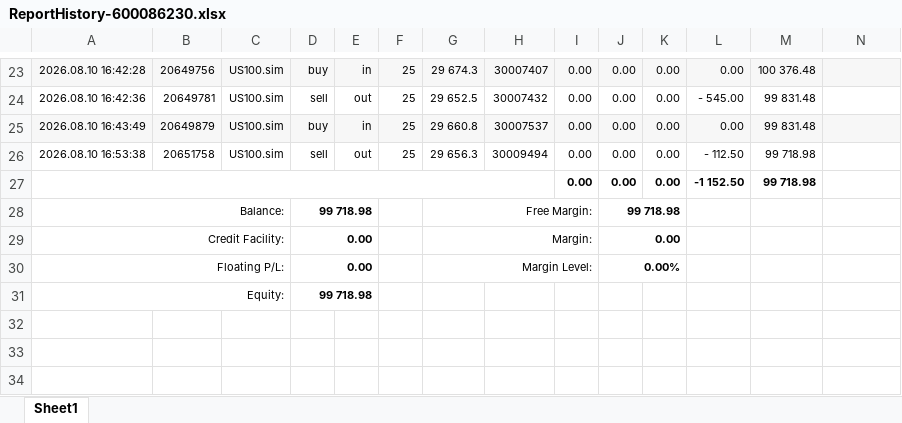
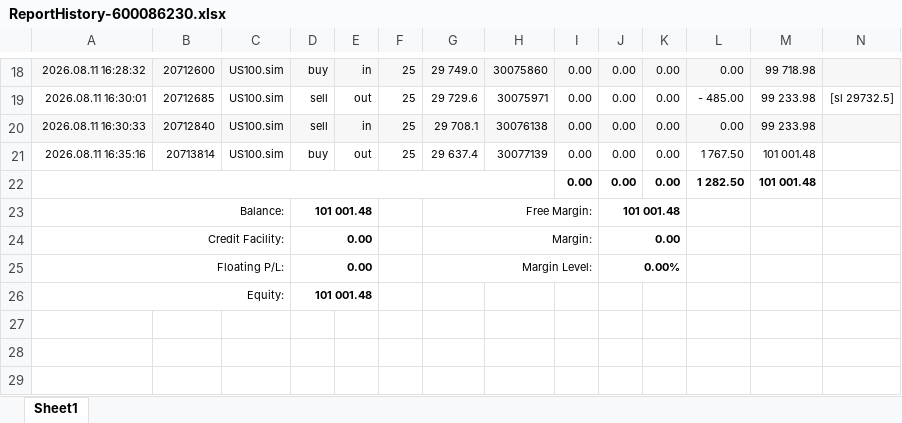
Before and after one commit to khoanatran/Trading_DashBoard, an Excel workbook: ReportHistory-600086230.xlsx, sheet Sheet1, drawn as a sheet; only a part is shown, gaps mark what is left out; values as stored, in another font and other column widths than the file's, no borders; charts and pictures not drawn; removed rows and columns are numbered as before the commit, all else as after; the diff covers the shown part only; the diff names each change by its address in the sheet, - before the commit and + after, or states it on an @@ line.

```diff
--- a/ReportHistory-600086230.xlsx (sheet Sheet1)
+++ b/ReportHistory-600086230.xlsx (sheet Sheet1)
-A18: 2026.08.10 16:42:28
+A18: 2026.08.11 16:28:32
-B18: 20649756
+B18: 20712600
-G18: 29 674.3
+G18: 29 749.0
-H18: 30007407
+H18: 30075860
-M18: 100 376.48
+M18: 99 718.98
-A19: 2026.08.10 16:42:36
+A19: 2026.08.11 16:30:01
-B19: 20649781
+B19: 20712685
-G19: 29 652.5
+G19: 29 729.6
-H19: 30007432
+H19: 30075971
-L19: - 545.00
+L19: - 485.00
-M19:M20: 99 831.48
+M19:M20: 99 233.98
-N19: (empty)
+N19: [sl 29732.5]
-A20: 2026.08.10 16:43:49
+A20: 2026.08.11 16:30:33
-B20: 20649879
+B20: 20712840
-D20: buy
+D20: sell
-G20: 29 660.8
+G20: 29 708.1
-H20: 30007537
+H20: 30076138
-row 26: 2026.08.10 16:53:38 | 20651758 | US100.sim | sell | out | 25 | 29 656.3 | 30009494 | 0.00 | 0.00 | 0.00 | - 112.50 | 99 718.98
+row 21: 2026.08.11 16:35:16 | 20713814 | US100.sim | buy | out | 25 | 29 637.4 | 30077139 | 0.00 | 0.00 | 0.00 | 1 767.50 | 101 001.48
-L22: -1 152.50
+L22: 1 282.50
-M22: 99 718.98
+M22: 101 001.48
-D23: 99 718.98
+D23: 101 001.48
-J23: 99 718.98
+J23: 101 001.48
-D26: 99 718.98
+D26: 101 001.48
```
Also changed, not shown: 2 added rows, 7 removed rows, 42 edited cells and cell formats elsewhere in this sheet, formulas that keep their value, charts or pictures.
